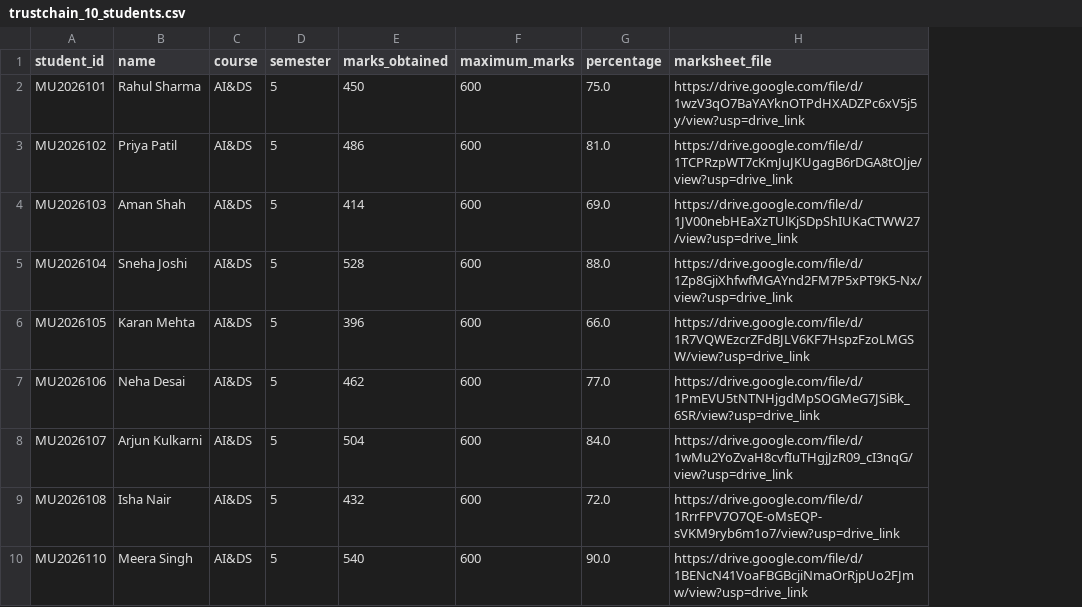
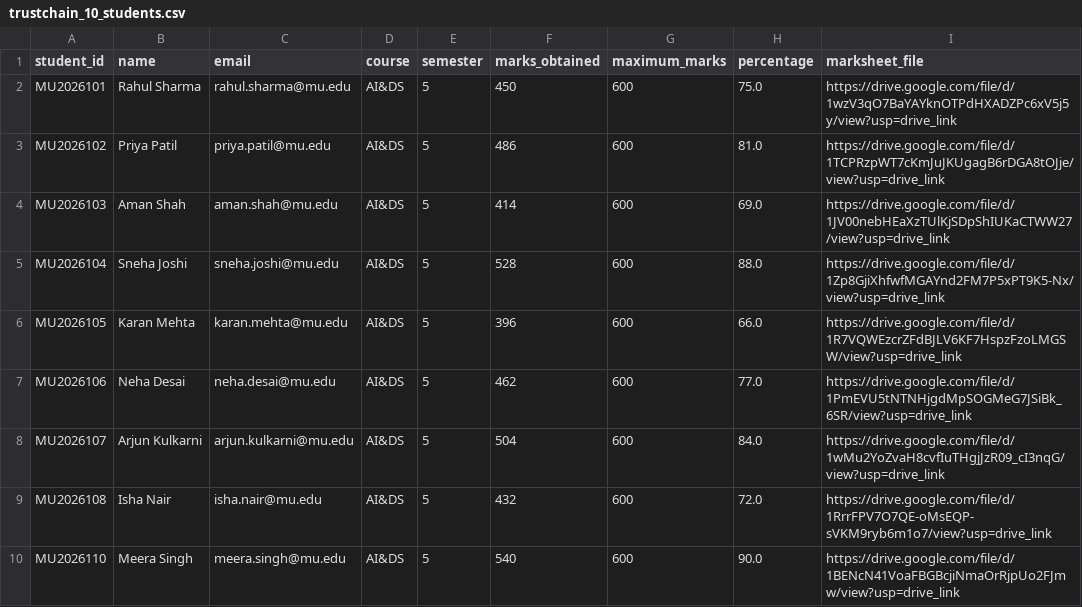
Before and after one commit to swayamgode/Trustchain, a CSV file: trustchain_10_students.csv, drawn as a sheet; the diff names each change by its address in the sheet, - before the commit and + after, or states it on an @@ line.

Commit message:
feat: email dispatch, student privacy isolation, CSV email field, nodemailer SMTP

```diff
--- a/trustchain_10_students.csv
+++ b/trustchain_10_students.csv
+column C (email), rows 2-10: rahul.sharma@mu.edu | priya.patil@mu.edu | aman.shah@mu.edu | sneha.joshi@mu.edu | karan.mehta@mu.edu | neha.desai@mu.edu | arjun.kulkarni@mu.edu | isha.nair@mu.edu | meera.singh@mu.edu
```
Also changed, not shown: 13 other files.
